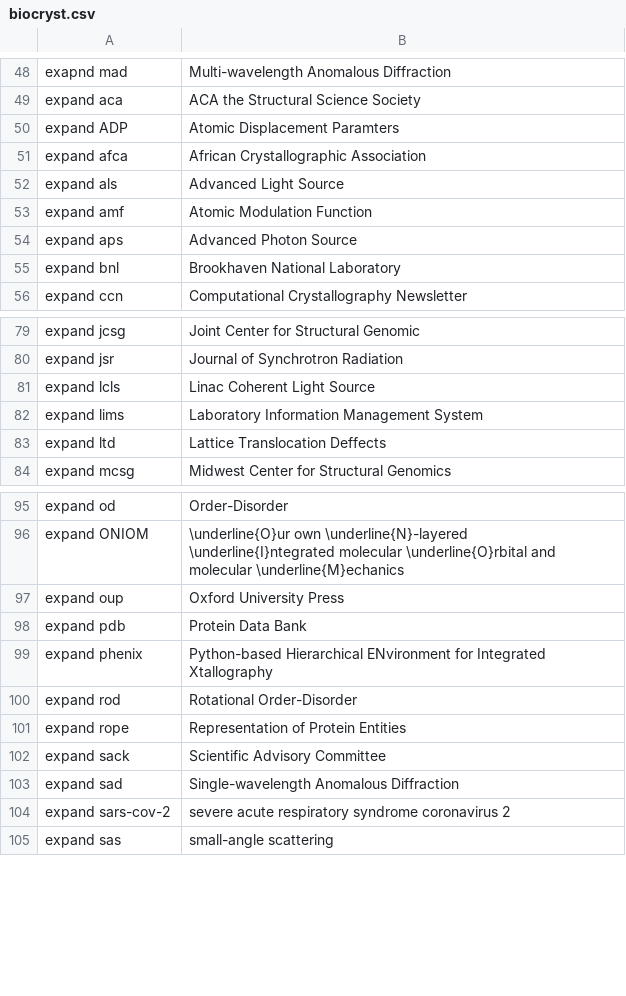
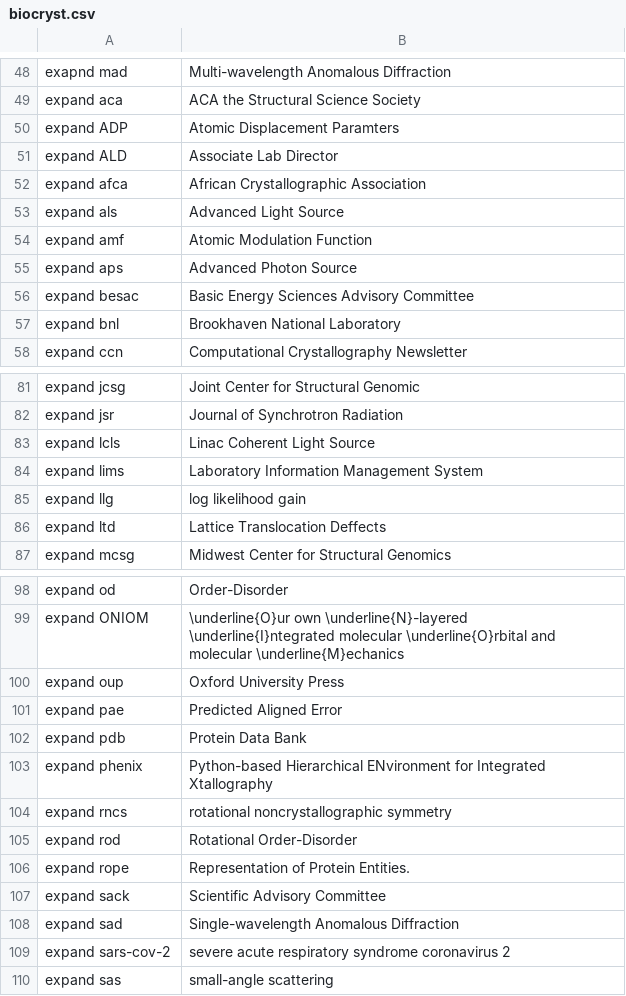
Before and after one commit to MooersLab/biological-crystallography-voice-in, a CSV file: biocryst.csv, drawn as a sheet; only a part is shown, gaps mark what is left out.

Commit message:
Update biocryst.csv
Added terms from the Phenix workshop in Norman yesterday.

```diff
--- a/biocryst.csv
+++ b/biocryst.csv
@@ -50,2 +50,3 @@ expand aca,ACA the Structural Science Society
 expand ADP,Atomic Displacement Paramters
+expand ALD,Associate Lab Director
 expand afca,African Crystallographic Association
@@ -54,2 +55,3 @@ expand amf,Atomic Modulation Function
 expand aps,Advanced Photon Source
+expand besac,Basic Energy Sciences Advisory Committee
 expand bnl,Brookhaven National Laboratory
@@ -82,2 +84,3 @@ expand lcls,Linac Coherent Light Source
 expand lims,Laboratory Information Management System
+expand llg,log likelihood gain
 expand ltd,Lattice Translocation Deffects
@@ -97,6 +100,8 @@ expand ONIOM,\underline{O}ur own \underline{N}-layered \underline{I}ntegrated mo
 expand oup,Oxford University Press
+expand pae,Predicted Aligned Error
 expand pdb,Protein Data Bank
 expand phenix,Python-based Hierarchical ENvironment for Integrated Xtallography
+expand rncs, rotational noncrystallographic symmetry
 expand rod,Rotational Order-Disorder
-expand rope,Representation of Protein Entities
+expand rope,Representation of Protein Entities.
 expand sack,Scientific Advisory Committee
```
